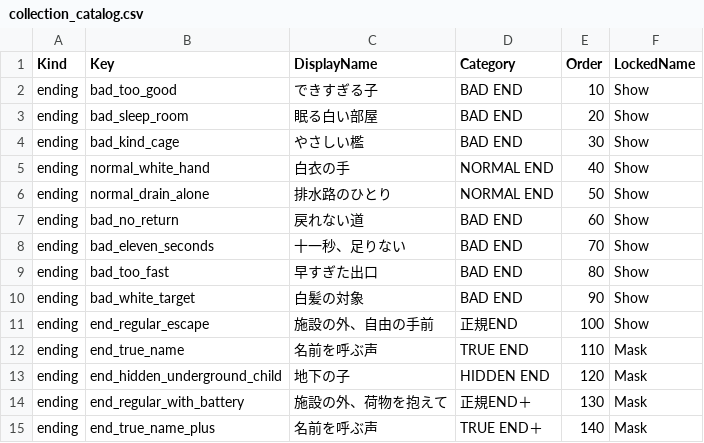
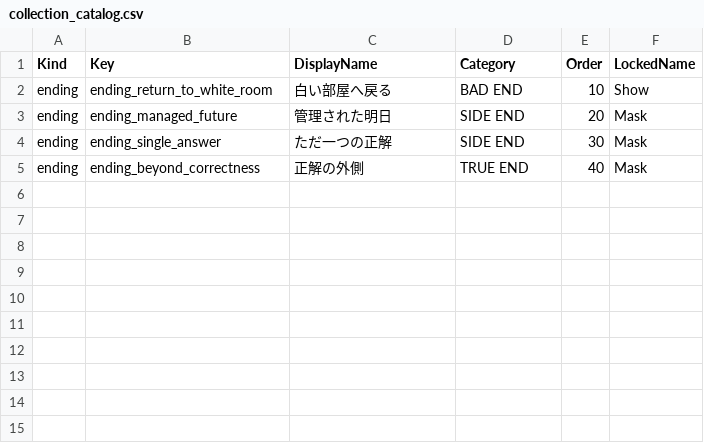
Before and after one commit to kkmia417/WhiteRoom, a CSV file: Assets/Resources/WhiteRoom/collection_catalog.csv, drawn as a sheet.

```diff
--- a/Assets/Resources/WhiteRoom/collection_catalog.csv
+++ b/Assets/Resources/WhiteRoom/collection_catalog.csv
@@ -1,15 +1,5 @@
 Kind,Key,DisplayName,Category,Order,LockedName
-ending,bad_too_good,できすぎる子,BAD END,10,Show
-ending,bad_sleep_room,眠る白い部屋,BAD END,20,Show
-ending,bad_kind_cage,やさしい檻,BAD END,30,Show
-ending,normal_white_hand,白衣の手,NORMAL END,40,Show
-ending,normal_drain_alone,排水路のひとり,NORMAL END,50,Show
-ending,bad_no_return,戻れない道,BAD END,60,Show
-ending,bad_eleven_seconds,十一秒、足りない,BAD END,70,Show
-ending,bad_too_fast,早すぎた出口,BAD END,80,Show
-ending,bad_white_target,白髪の対象,BAD END,90,Show
-ending,end_regular_escape,施設の外、自由の手前,正規END,100,Show
-ending,end_true_name,名前を呼ぶ声,TRUE END,110,Mask
-ending,end_hidden_underground_child,地下の子,HIDDEN END,120,Mask
-ending,end_regular_with_battery,施設の外、荷物を抱えて,正規END＋,130,Mask
-ending,end_true_name_plus,名前を呼ぶ声,TRUE END＋,140,Mask
+ending,ending_return_to_white_room,白い部屋へ戻る,BAD END,10,Show
+ending,ending_managed_future,管理された明日,SIDE END,20,Mask
+ending,ending_single_answer,ただ一つの正解,SIDE END,30,Mask
+ending,ending_beyond_correctness,正解の外側,TRUE END,40,Mask
```
Also changed, not shown: 18 other files.
